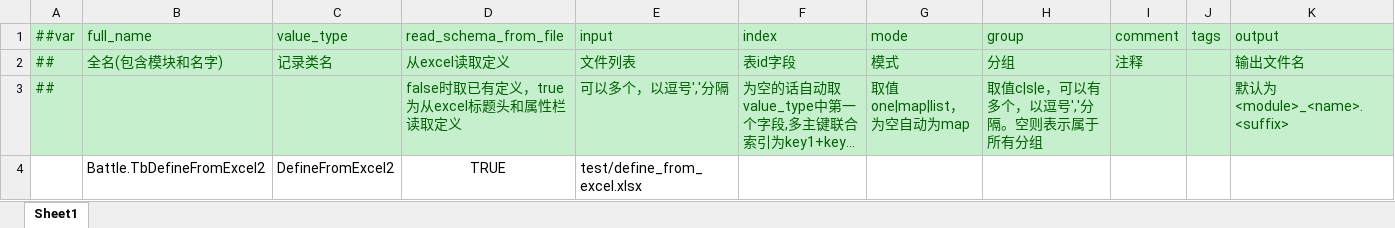
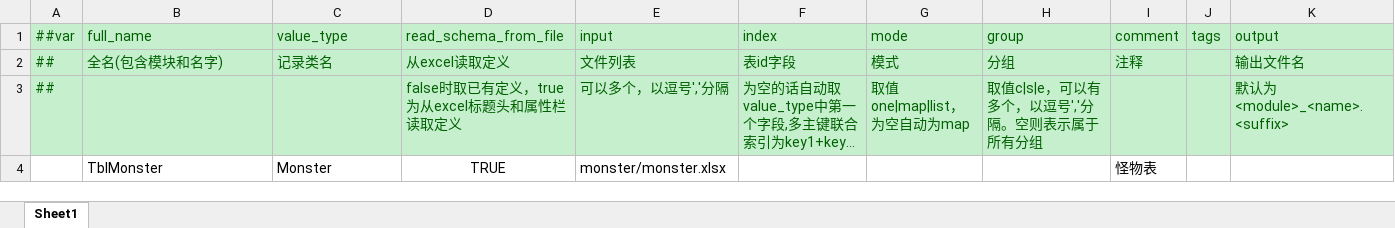
Before and after one commit to Alastorwu/MonsterKingdom, an Excel workbook: Luban/DataTables/Datas/__tables__.xlsx, sheet Sheet1, drawn as a sheet; long unchanged cells end in …; values as stored, in another font and other column widths than the file's, no borders; removed rows and columns are numbered as before the commit, all else as after; the diff names each change by its address in the sheet, - before the commit and + after, or states it on an @@ line.

```diff
--- a/Luban/DataTables/Datas/__tables__.xlsx (sheet Sheet1)
+++ b/Luban/DataTables/Datas/__tables__.xlsx (sheet Sheet1)
-row 4:  | Battle.TbDefineFromExcel2 | DefineFromExcel2 | TRUE | test/define_from_excel.xlsx
+row 4:  | TblMonster | Monster | TRUE | monster/monster.xlsx |  |  |  | 怪物表
```
Also changed, not shown: Luban/DataTables/Datas/__enums__.xlsx, 17 other files.
